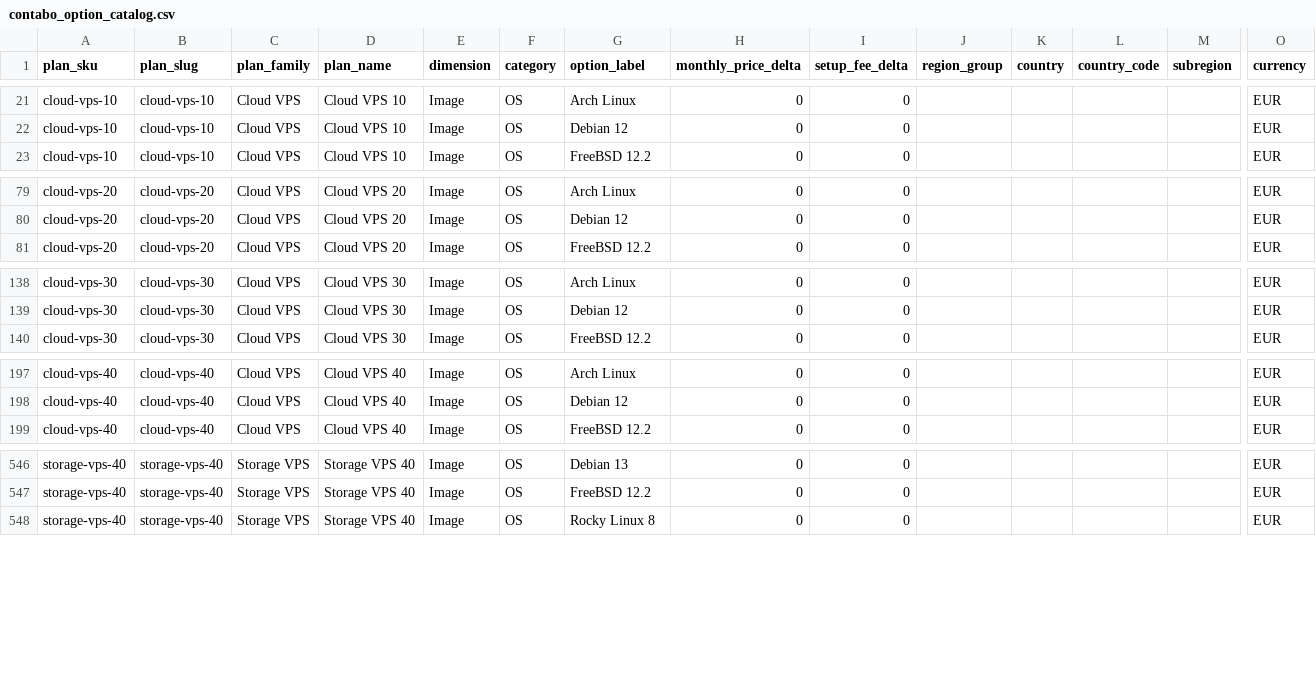
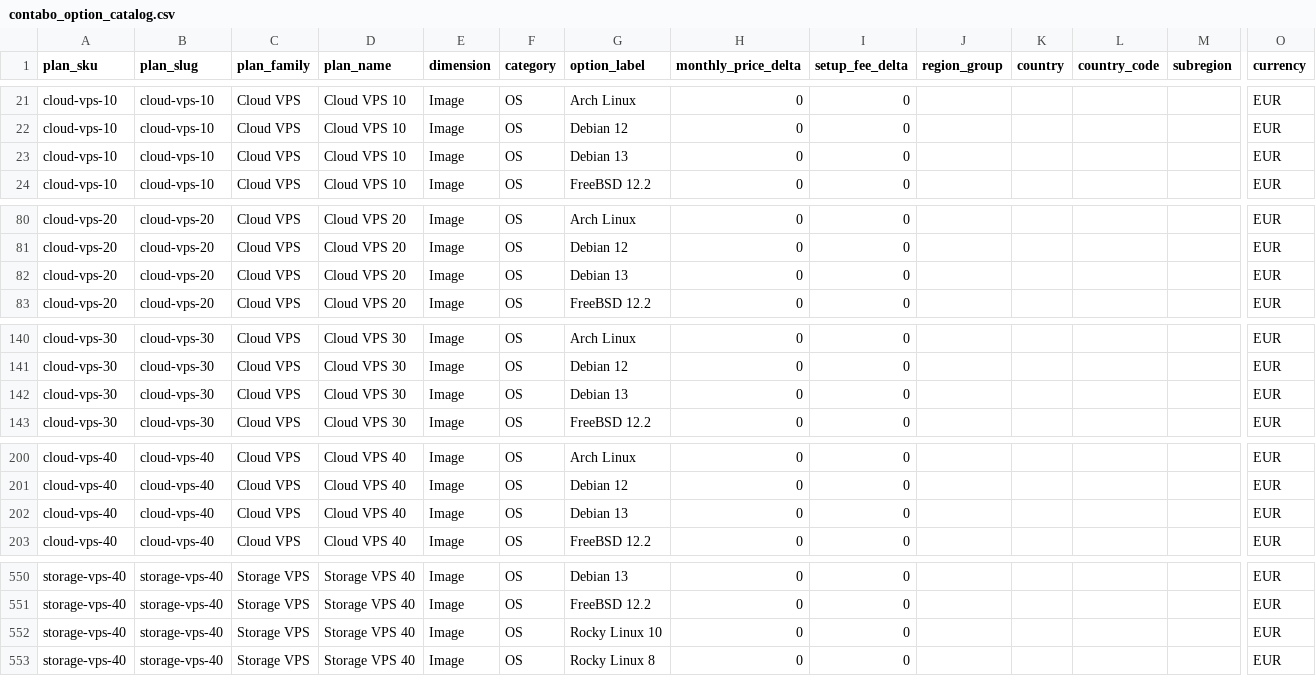
Before and after one commit to securiace-dev/contabo-pricing-scraper, a CSV file: data/output/contabo_option_catalog.csv, drawn as a sheet; only a part is shown, gaps mark what is left out; rows hold the shown columns only; the diff covers the shown part only; the diff names each change by its address in the sheet, - before the commit and + after, or states it on an @@ line.

```diff
--- a/data/output/contabo_option_catalog.csv
+++ b/data/output/contabo_option_catalog.csv
+row 23: cloud-vps-10 | cloud-vps-10 | Cloud VPS | Cloud VPS 10 | Image | OS | Debian 13 | 0 | 0 |  |  |  |  | EUR
+row 82: cloud-vps-20 | cloud-vps-20 | Cloud VPS | Cloud VPS 20 | Image | OS | Debian 13 | 0 | 0 |  |  |  |  | EUR
+row 142: cloud-vps-30 | cloud-vps-30 | Cloud VPS | Cloud VPS 30 | Image | OS | Debian 13 | 0 | 0 |  |  |  |  | EUR
+row 202: cloud-vps-40 | cloud-vps-40 | Cloud VPS | Cloud VPS 40 | Image | OS | Debian 13 | 0 | 0 |  |  |  |  | EUR
+row 552: storage-vps-40 | storage-vps-40 | Storage VPS | Storage VPS 40 | Image | OS | Rocky Linux 10 | 0 | 0 |  |  |  |  | EUR
```
Also changed, not shown: 1 added row elsewhere in this file, data/output/contabo_base_plans.csv, 9 other files.
